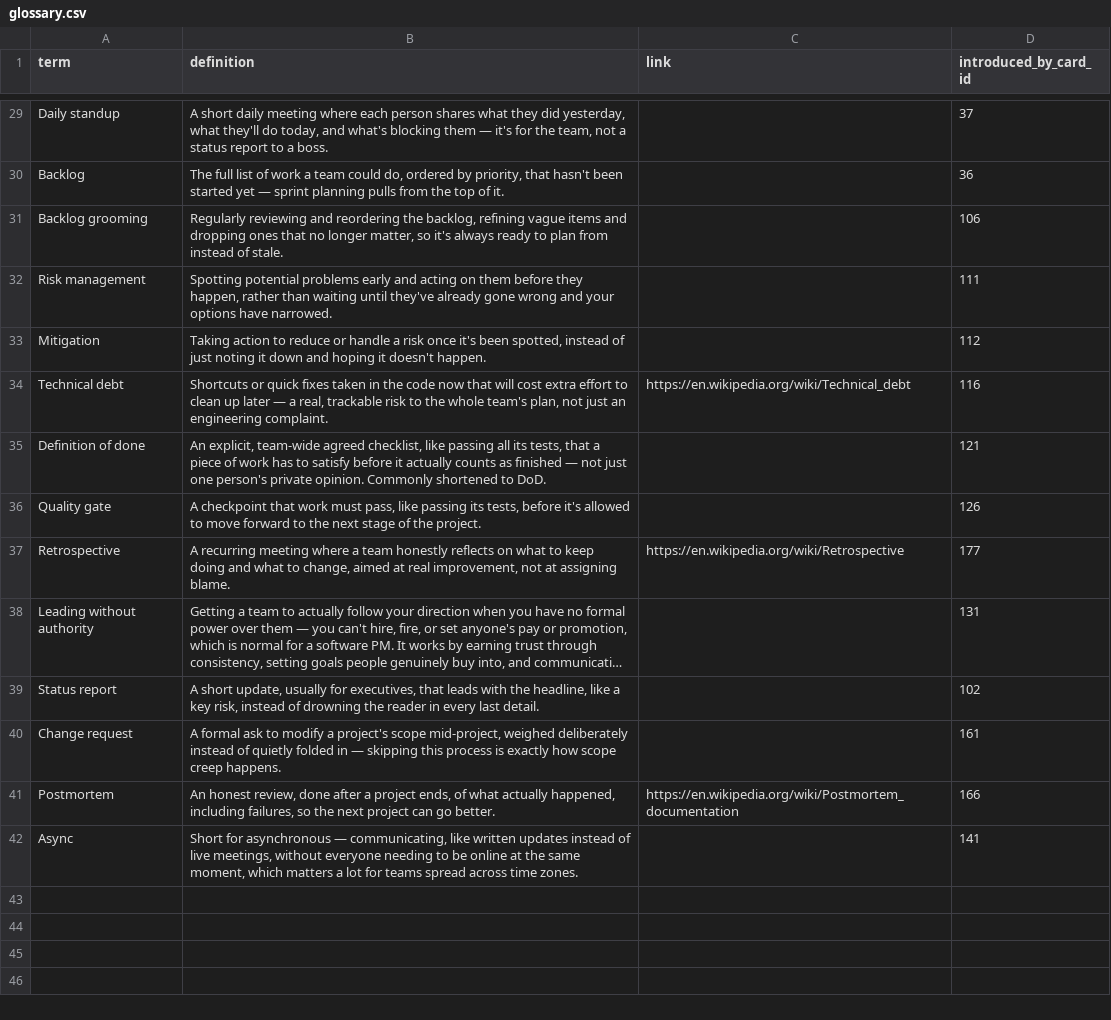
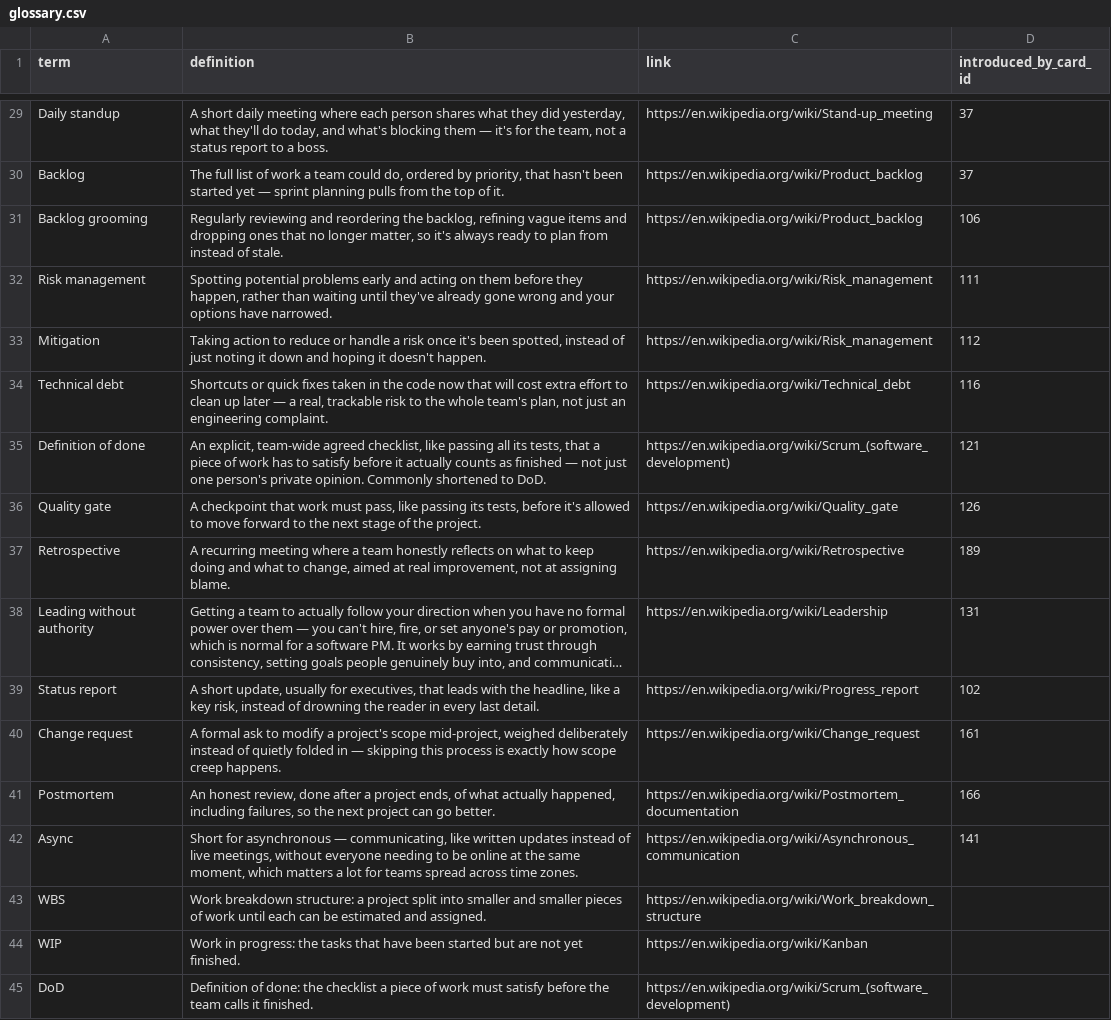
Before and after one commit to yaaddi-courses/managing-software-projects, a CSV file: source/glossary.csv, drawn as a sheet; only a part is shown, gaps mark what is left out; long unchanged cells end in …; the diff covers the shown part only; the diff names each change by its address in the sheet, - before the commit and + after, or states it on an @@ line.

Commit message:
Require glossary and add option-balance checks in validate_course.py; course content updates

```diff
--- a/source/glossary.csv
+++ b/source/glossary.csv
-C29 (link): (empty)
+C29 (link): https://en.wikipedia.org/wiki/Stand-up_meeting
-C30:C31 (link): (empty)
+C30:C31 (link): https://en.wikipedia.org/wiki/Product_backlog
-D30 (introduced_by_card_id): 36
+D30 (introduced_by_card_id): 37
-C32:C33 (link): (empty)
+C32:C33 (link): https://en.wikipedia.org/wiki/Risk_management
-C35 (link): (empty)
+C35 (link): https://en.wikipedia.org/wiki/Scrum_(software_development)
-C36 (link): (empty)
+C36 (link): https://en.wikipedia.org/wiki/Quality_gate
-D37 (introduced_by_card_id): 177
+D37 (introduced_by_card_id): 189
-C38 (link): (empty)
+C38 (link): https://en.wikipedia.org/wiki/Leadership
-C39 (link): (empty)
+C39 (link): https://en.wikipedia.org/wiki/Progress_report
-C40 (link): (empty)
+C40 (link): https://en.wikipedia.org/wiki/Change_request
-C42 (link): (empty)
+C42 (link): https://en.wikipedia.org/wiki/Asynchronous_communication
+row 43: WBS | Work breakdown structure: a project split into smaller and smaller pieces of work until each can be estimated and assigned. | https://en.wikipedia.org/wiki/Work_breakdown_structure
+row 44: WIP | Work in progress: the tasks that have been started but are not yet finished. | https://en.wikipedia.org/wiki/Kanban
+row 45: DoD | Definition of done: the checklist a piece of work must satisfy before the team calls it finished. | https://en.wikipedia.org/wiki/Scrum_(software_development)
```
Also changed, not shown: 22 edited cells elsewhere in this file, source/cards.csv, source/units.csv, 3 other files.
